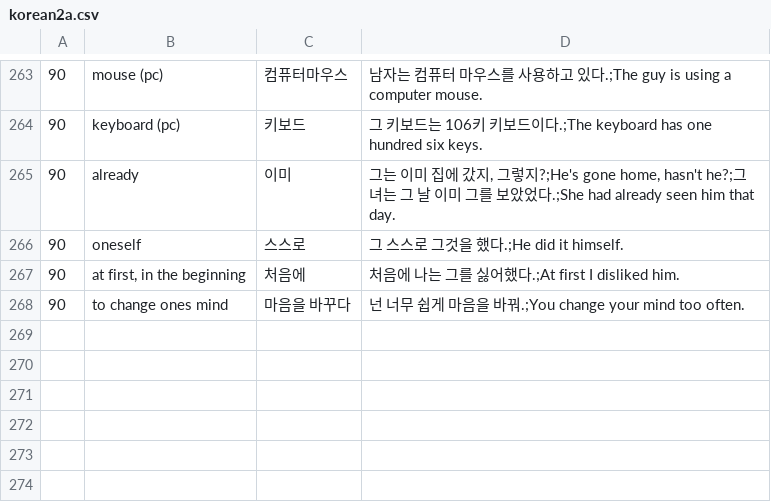
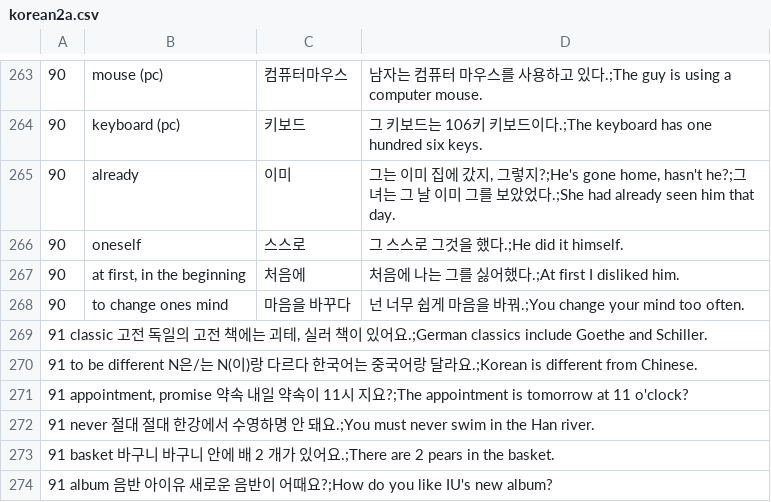
Before and after one commit to adrianderstroff/anki-korean, a CSV file: data/tsv/korean2a.csv, drawn as a sheet; only a part is shown, gaps mark what is left out; the diff names each change by its address in the sheet, - before the commit and + after, or states it on an @@ line.

```diff
--- a/data/tsv/korean2a.csv
+++ b/data/tsv/korean2a.csv
+row 269: 91 classic 고전 독일의 고전 책에는 괴테, 실러 책이 있어요.;German classics include Goethe and Schiller.
+row 270: 91 to be different N은/는 N(이)랑 다르다 한국어는 중국어랑 달라요.;Korean is different from Chinese.
+row 271: 91 appointment, promise 약속 내일 약속이 11시 지요?;The appointment is tomorrow at 11 o'clock?
+row 272: 91 never 절대 절대 한강에서 수영하명 안 돼요.;You must never swim in the Han river.
+row 273: 91 basket 바구니 바구니 안에 배 2 개가 있어요.;There are 2 pears in the basket.
+row 274: 91 album 음반 아이유 새로운 음반이 어때요?;How do you like IU's new album?
```
Also changed, not shown: data/tsv/grammar2a.tsv.
